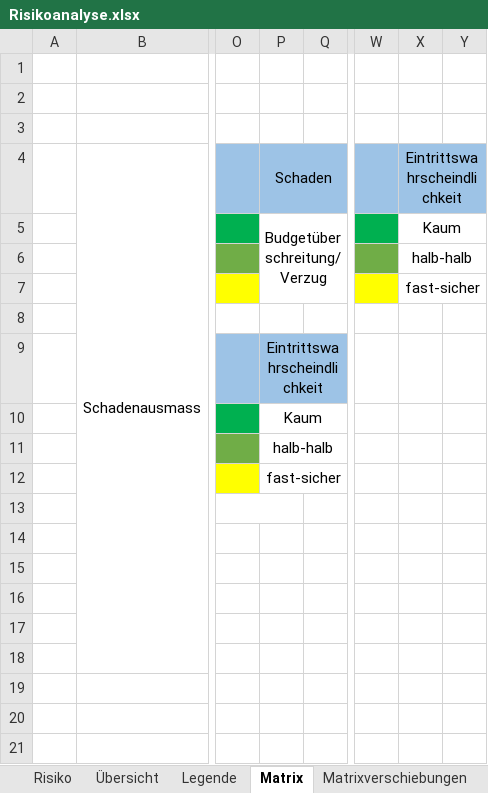
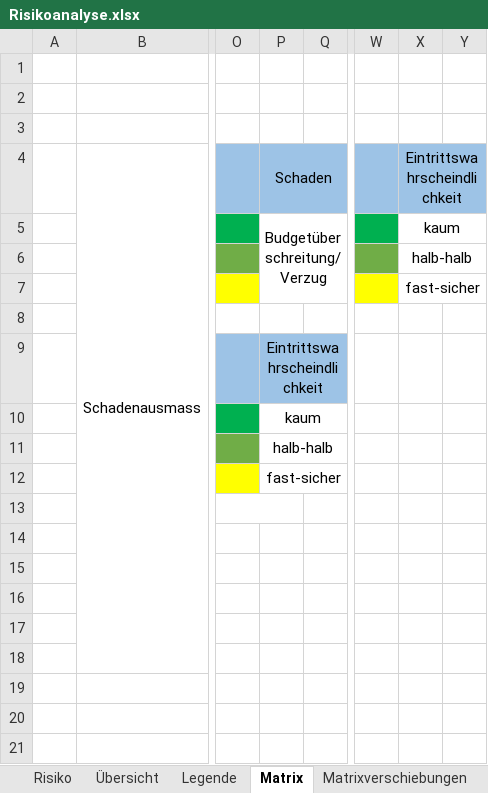
Before and after one commit to Swissmade41/EMI-Filter, an Excel workbook: PflichtenheftOrg/Ext. files/Risikoanalyse/Risikoanalyse.xlsx, sheet Matrix, drawn as a sheet; only a part is shown, gaps mark what is left out; values as stored, in another font and other column widths than the file's, no borders; charts and pictures not drawn; the diff names each change by its address in the sheet, - before the commit and + after, or states it on an @@ line.

```diff
--- a/PflichtenheftOrg/Ext. files/Risikoanalyse/Risikoanalyse.xlsx (sheet Matrix)
+++ b/PflichtenheftOrg/Ext. files/Risikoanalyse/Risikoanalyse.xlsx (sheet Matrix)
-X5: Kaum
+X5: kaum
-P10: Kaum
+P10: kaum
```
Also changed, not shown: sheet Risiko, 20 other files.
